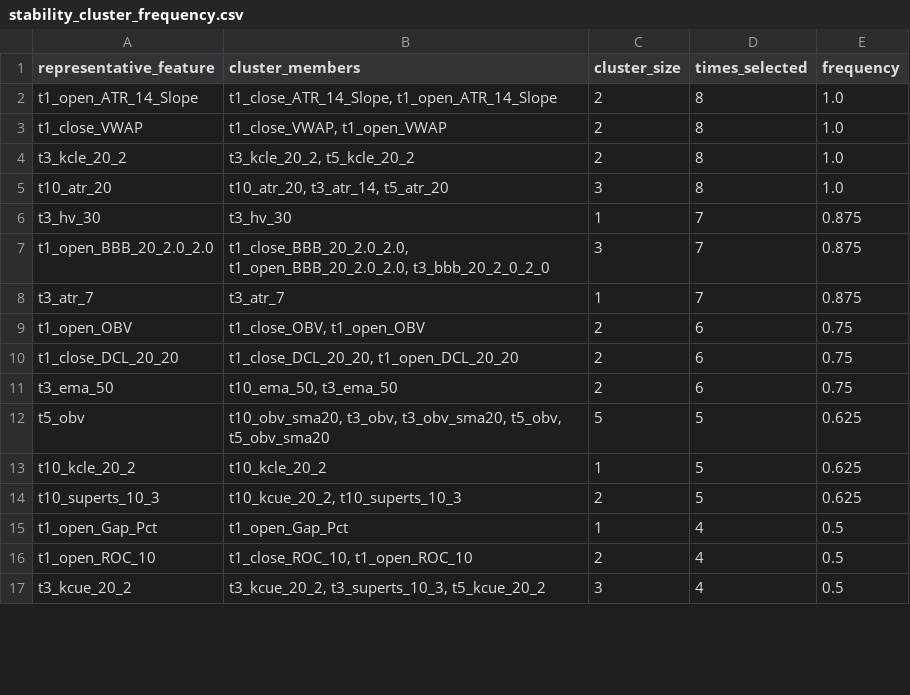
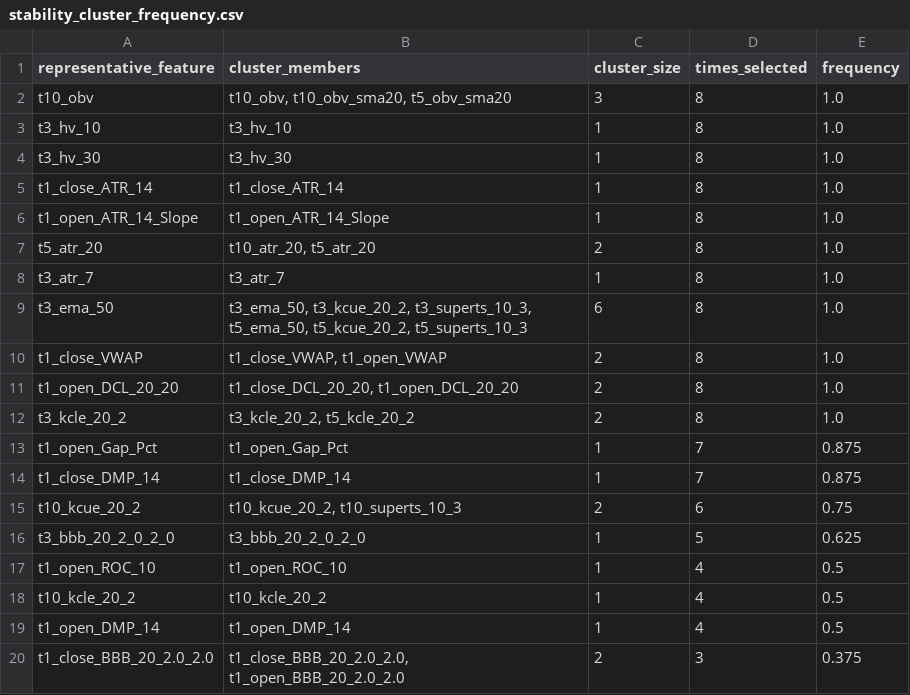
Before and after one commit to XDBloxxer/tradingview-analysis, a CSV file: ml_models/feature_selection/stability_cluster_frequency.csv, drawn as a sheet; only a part is shown; the diff covers the shown part only.

```diff
--- a/ml_models/feature_selection/stability_cluster_frequency.csv
+++ b/ml_models/feature_selection/stability_cluster_frequency.csv
@@ -1,17 +1,20 @@
 representative_feature,cluster_members,cluster_size,times_selected,frequency
-t1_open_ATR_14_Slope,"t1_close_ATR_14_Slope, t1_open_ATR_14_Slope",2,8,1.0
+t10_obv,"t10_obv, t10_obv_sma20, t5_obv_sma20",3,8,1.0
+t3_hv_10,t3_hv_10,1,8,1.0
+t3_hv_30,t3_hv_30,1,8,1.0
+t1_close_ATR_14,t1_close_ATR_14,1,8,1.0
+t1_open_ATR_14_Slope,t1_open_ATR_14_Slope,1,8,1.0
+t5_atr_20,"t10_atr_20, t5_atr_20",2,8,1.0
+t3_atr_7,t3_atr_7,1,8,1.0
+t3_ema_50,"t3_ema_50, t3_kcue_20_2, t3_superts_10_3, t5_ema_50, t5_kcue_20_2, t5_superts_10_3",6,8,1.0
 t1_close_VWAP,"t1_close_VWAP, t1_open_VWAP",2,8,1.0
+t1_open_DCL_20_20,"t1_close_DCL_20_20, t1_open_DCL_20_20",2,8,1.0
 t3_kcle_20_2,"t3_kcle_20_2, t5_kcle_20_2",2,8,1.0
-t10_atr_20,"t10_atr_20, t3_atr_14, t5_atr_20",3,8,1.0
-t3_hv_30,t3_hv_30,1,7,0.875
-t1_open_BBB_20_2.0_2.0,"t1_close_BBB_20_2.0_2.0, t1_open_BBB_20_2.0_2.0, t3_bbb_20_2_0_2_0",3,7,0.875
-t3_atr_7,t3_atr_7,1,7,0.875
-t1_open_OBV,"t1_close_OBV, t1_open_OBV",2,6,0.75
-t1_close_DCL_20_20,"t1_close_DCL_20_20, t1_open_DCL_20_20",2,6,0.75
-t3_ema_50,"t10_ema_50, t3_ema_50",2,6,0.75
-t5_obv,"t10_obv_sma20, t3_obv, t3_obv_sma20, t5_obv, t5_obv_sma20",5,5,0.625
-t10_kcle_20_2,t10_kcle_20_2,1,5,0.625
-t10_superts_10_3,"t10_kcue_20_2, t10_superts_10_3",2,5,0.625
-t1_open_Gap_Pct,t1_open_Gap_Pct,1,4,0.5
-t1_open_ROC_10,"t1_close_ROC_10, t1_open_ROC_10",2,4,0.5
-t3_kcue_20_2,"t3_kcue_20_2, t3_superts_10_3, t5_kcue_20_2",3,4,0.5
+t1_open_Gap_Pct,t1_open_Gap_Pct,1,7,0.875
+t1_close_DMP_14,t1_close_DMP_14,1,7,0.875
+t10_kcue_20_2,"t10_kcue_20_2, t10_superts_10_3",2,6,0.75
+t3_bbb_20_2_0_2_0,t3_bbb_20_2_0_2_0,1,5,0.625
+t1_open_ROC_10,t1_open_ROC_10,1,4,0.5
+t10_kcle_20_2,t10_kcle_20_2,1,4,0.5
+t1_open_DMP_14,t1_open_DMP_14,1,4,0.5
+t1_close_BBB_20_2.0_2.0,"t1_close_BBB_20_2.0_2.0, t1_open_BBB_20_2.0_2.0",2,3,0.375
```
Also changed, not shown: 4 added rows, 1 removed row and 12 edited cells elsewhere in this file, ml_models/feature_selection/stability_frequency.csv, ml_models/feature_selection/stage1_correlation_clusters.csv, 4 other files.
